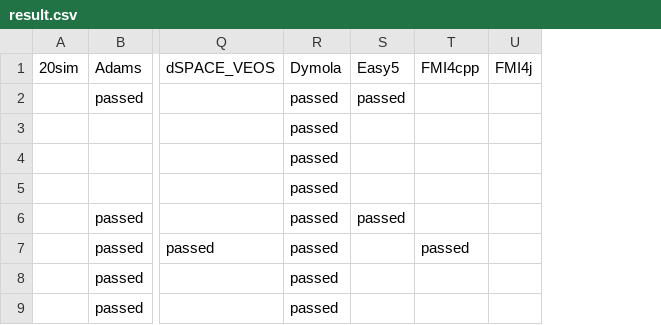
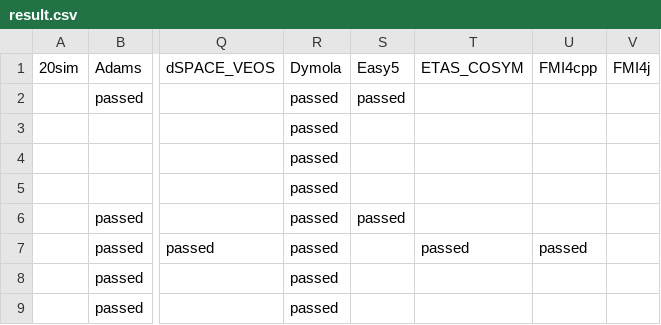
Before and after one commit to modelica/fmi-standard.org, a CSV file: _data/cross-check/result.csv, drawn as a sheet; only a part is shown, gaps mark what is left out; the diff names each change by its address in the sheet, - before the commit and + after, or states it on an @@ line.

```diff
--- a/_data/cross-check/result.csv
+++ b/_data/cross-check/result.csv
+column T, rows 1-7: ETAS_COSYM |  |  |  |  |  | passed
```
Also changed, not shown: _data/cross-check/fmi2-cs-win32.csv, _data/cross-check/fmi2-cs-win64.csv.
